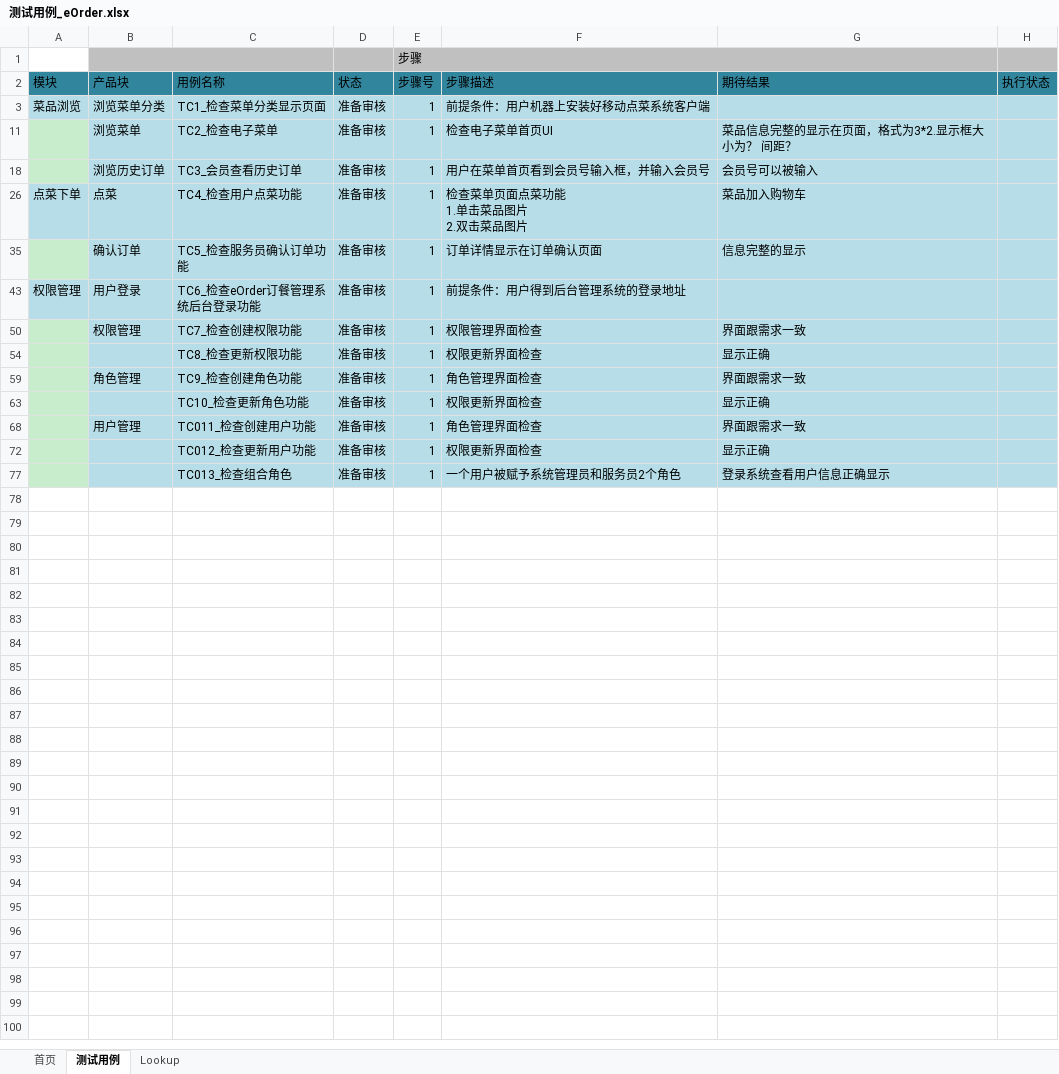
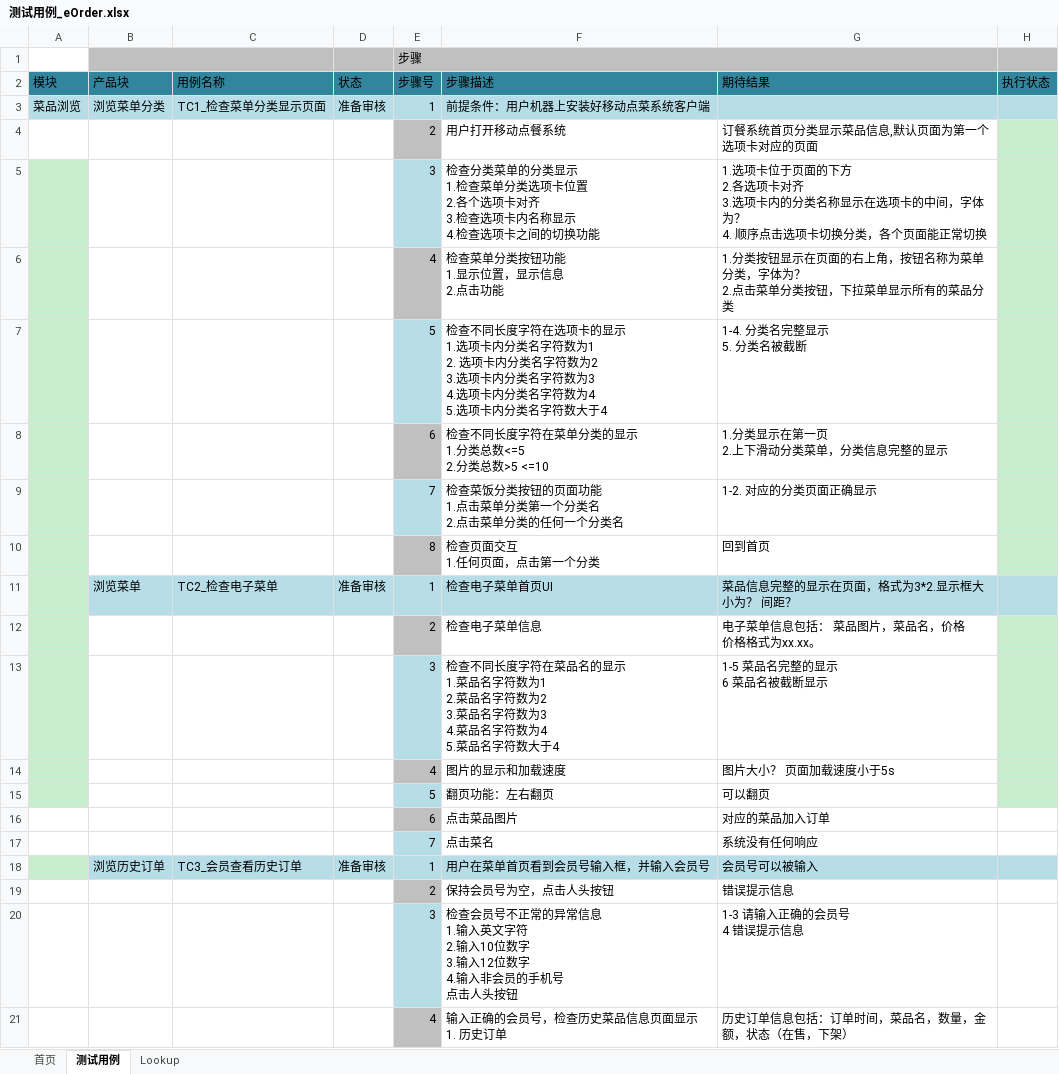
Before and after one commit to aaronluo/cuoxiazi, an Excel workbook: 01_doc/test_design/测试用例_eOrder.xlsx, sheet 测试用例, drawn as a sheet; only a part is shown; the shorter side is filled out with more unchanged rows; values as stored, in another font and other column widths than the file's, no borders; ↵ is a line break in a cell; the diff covers the shown part only; the diff names each change by its address in the sheet, - before the commit and + after, or states it on an @@ line.

Commit message:
更新部分步骤

```diff
--- a/01_doc/test_design/测试用例_eOrder.xlsx (sheet 测试用例)
+++ b/01_doc/test_design/测试用例_eOrder.xlsx (sheet 测试用例)
@@ row 4 unhidden:  |  |  |  | 2 | 用户打开移动点餐系统 | 订餐系统首页分类显示菜品信息,默认页面为第一个选项卡对应的页面 @@
@@ row 5 unhidden:  |  |  |  | 3 | 检查分类菜单的分类显示 ↵ 1.检查菜单分类选项卡位置 ↵ 2.各个选项卡对齐 ↵ 3.检查选项卡内名称显示 ↵ 4.检查选项卡之间的切换功能 | 1.选项卡位于页面的下方 ↵ 2.各选项卡对齐 ↵ 3.选项卡内的分类名称显示在选项卡的中间，字体为？ ↵ 4. 顺序点击选项卡切换分类，各个页面能正常切换 @@
@@ row 6 unhidden:  |  |  |  | 4 | 检查菜单分类按钮功能 ↵ 1.显示位置，显示信息 ↵ 2.点击功能 | 1.分类按钮显示在页面的右上角，按钮名称为菜单分类，字体为？ ↵ 2.点击菜单分类按钮，下拉菜单显示所有的菜品分类 @@
@@ row 7 unhidden:  |  |  |  | 5 | 检查不同长度字符在选项卡的显示 ↵ 1.选项卡内分类名字符数为1 ↵ 2. 选项卡内分类名字符数为2 ↵ 3.选项卡内分类名字符数为3 ↵ 4.选项卡内分类名字符数为4 ↵ 5.选项卡内分类名字符数大于4 | 1-4. 分类名完整显示 ↵ 5. 分类名被截断 @@
@@ row 8 unhidden:  |  |  |  | 6 | 检查不同长度字符在菜单分类的显示 ↵ 1.分类总数<=5 ↵ 2.分类总数>5 <=10 | 1.分类显示在第一页 ↵ 2.上下滑动分类菜单，分类信息完整的显示 @@
@@ row 9 unhidden:  |  |  |  | 7 | 检查菜饭分类按钮的页面功能 ↵ 1.点击菜单分类第一个分类名 ↵ 2.点击菜单分类的任何一个分类名 | 1-2. 对应的分类页面正确显示 @@
@@ row 10 unhidden:  |  |  |  | 8 | 检查页面交互 ↵ 1.任何页面，点击第一个分类 | 回到首页 @@
@@ row 12 unhidden:  |  |  |  | 2 | 检查电子菜单信息 | 电子菜单信息包括： 菜品图片，菜品名，价格 ↵ 价格格式为xx.xx。 @@
@@ row 13 unhidden:  |  |  |  | 3 | 检查不同长度字符在菜品名的显示 ↵ 1.菜品名字符数为1 ↵ 2.菜品名字符数为2 ↵ 3.菜品名字符数为3 ↵ 4.菜品名字符数为4 ↵ 5.菜品名字符数大于4 | 1-5 菜品名完整的显示 ↵ 6 菜品名被截断显示 @@
+row 14:  |  |  |  | 4 | 图片的显示和加载速度 | 图片大小？ 页面加载速度小于5s
@@ row 15 unhidden:  |  |  |  | 5 | 翻页功能：左右翻页 | 可以翻页 @@
@@ row 16 unhidden:  |  |  |  | 6 | 点击菜品图片 | 对应的菜品加入订单 @@
@@ row 17 unhidden:  |  |  |  | 7 | 点击菜名 | 系统没有任何响应 @@
@@ row 19 unhidden:  |  |  |  | 2 | 保持会员号为空，点击人头按钮 | 错误提示信息 @@
@@ row 20 unhidden:  |  |  |  | 3 | 检查会员号不正常的异常信息 ↵ 1.输入英文字符 ↵ 2.输入10位数字 ↵ 3.输入12位数字 ↵ 4.输入非会员的手机号 ↵ 点击人头按钮 | 1-3 请输入正确的会员号 ↵ 4 错误提示信息 @@
@@ row 21 unhidden:  |  |  |  | 4 | 输入正确的会员号，检查历史菜品信息页面显示 ↵ 1. 历史订单 | 历史订单信息包括：订单时间，菜品名，数量，金额，状态（在售，下架） @@
```
Also changed, not shown: 4 added rows and 44 hidden or unhidden rows elsewhere in this sheet, hidden cells.
